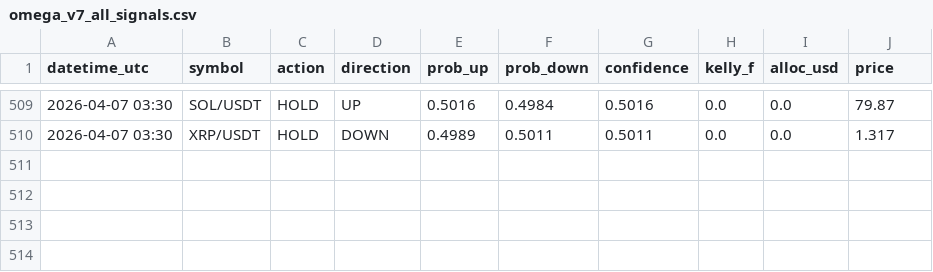
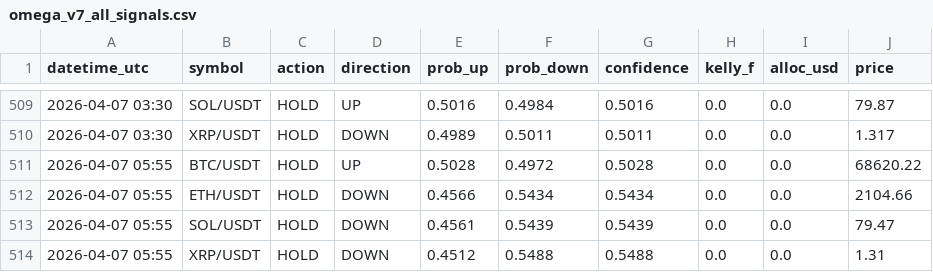
Before and after one commit to Jeanwrld/omega-bot, a CSV file: omega_v7_all_signals.csv, drawn as a sheet; only a part is shown, gaps mark what is left out; the diff names each change by its address in the sheet, - before the commit and + after, or states it on an @@ line.

Commit message:
📡 v7 Signals 2026-04-07 05:56 UTC

```diff
--- a/omega_v7_all_signals.csv
+++ b/omega_v7_all_signals.csv
+row 511: 2026-04-07 05:55 | BTC/USDT | HOLD | UP | 0.5028 | 0.4972 | 0.5028 | 0.0 | 0.0 | 68620.22
+row 512: 2026-04-07 05:55 | ETH/USDT | HOLD | DOWN | 0.4566 | 0.5434 | 0.5434 | 0.0 | 0.0 | 2104.66
+row 513: 2026-04-07 05:55 | SOL/USDT | HOLD | DOWN | 0.4561 | 0.5439 | 0.5439 | 0.0 | 0.0 | 79.47
+row 514: 2026-04-07 05:55 | XRP/USDT | HOLD | DOWN | 0.4512 | 0.5488 | 0.5488 | 0.0 | 0.0 | 1.31
```
